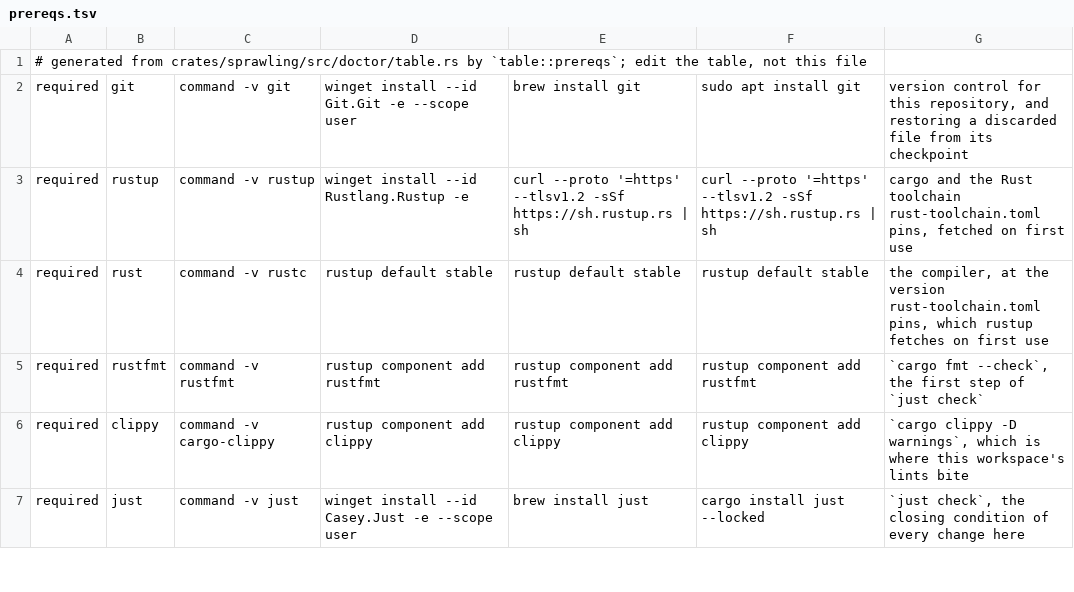
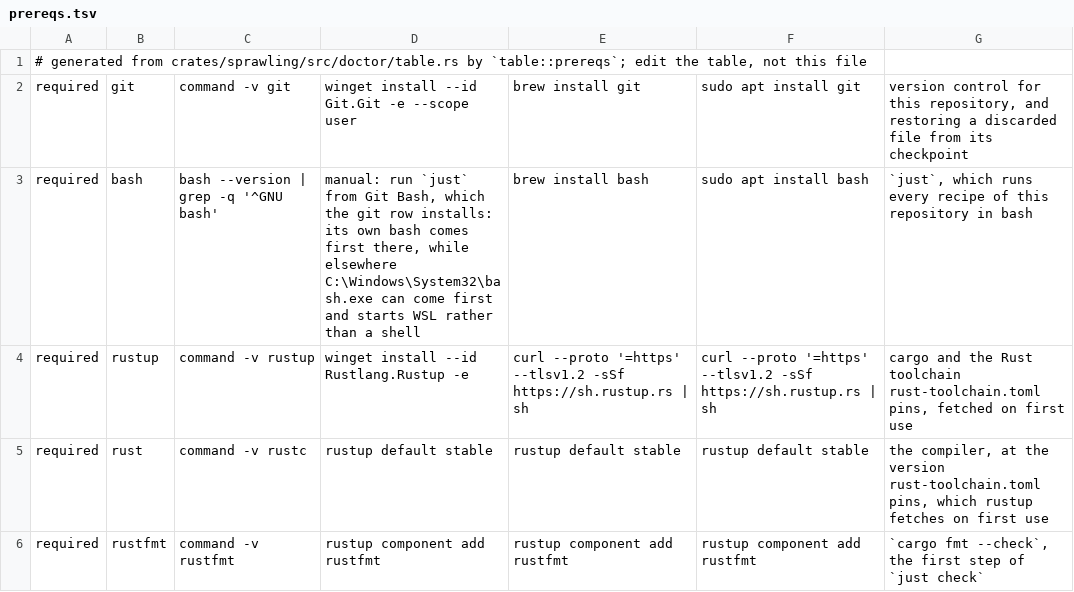
Before and after one commit to 2youg1/sprawling-agents, a TSV file: crates/sprawling/src/doctor/table/prereqs.tsv, drawn as a sheet; only a part is shown; the shorter side is filled out with more unchanged rows; the diff names each change by its address in the sheet, - before the commit and + after, or states it on an @@ line.

Commit message:
card-S8.G1J3: bash is a required develop row, probed for the line only a real bash prints
The row lists bash --version and wants a line starting GNU bash, so the
WSL launcher a Windows search path can resolve first is reported absent,
as just would find it. It sits after git in install order, because Git
for Windows is what carries bash there. prereqs.tsv is the table rendered
again, and lang.json gains machine_enables_bash in both languages, which
every_item_has_the_page_clause_in_both_languages requires. just prereqs
reads the new row and passes on this machine.

```diff
--- a/crates/sprawling/src/doctor/table/prereqs.tsv
+++ b/crates/sprawling/src/doctor/table/prereqs.tsv
+row 3: required | bash | bash --version | grep -q '^GNU bash' | manual: run `just` from Git Bash, which the git row installs: its own bash comes first there, while elsewhere C:\Windows\System32\bash.exe can come first and starts WSL rather than a shell | brew install bash | sudo apt install bash | `just`, which runs every recipe of this repository in bash
```
Also changed, not shown: 3 other files.
